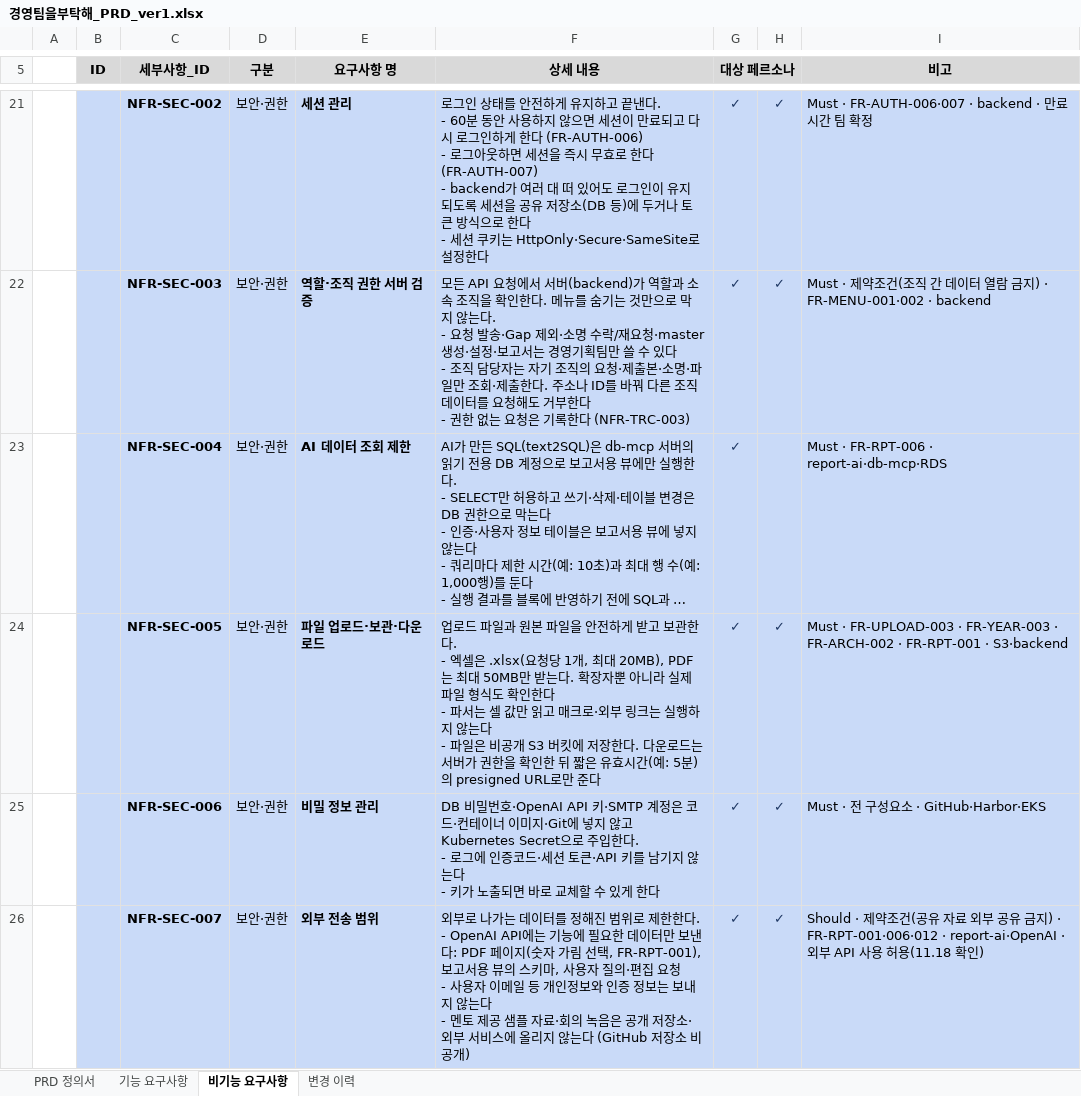
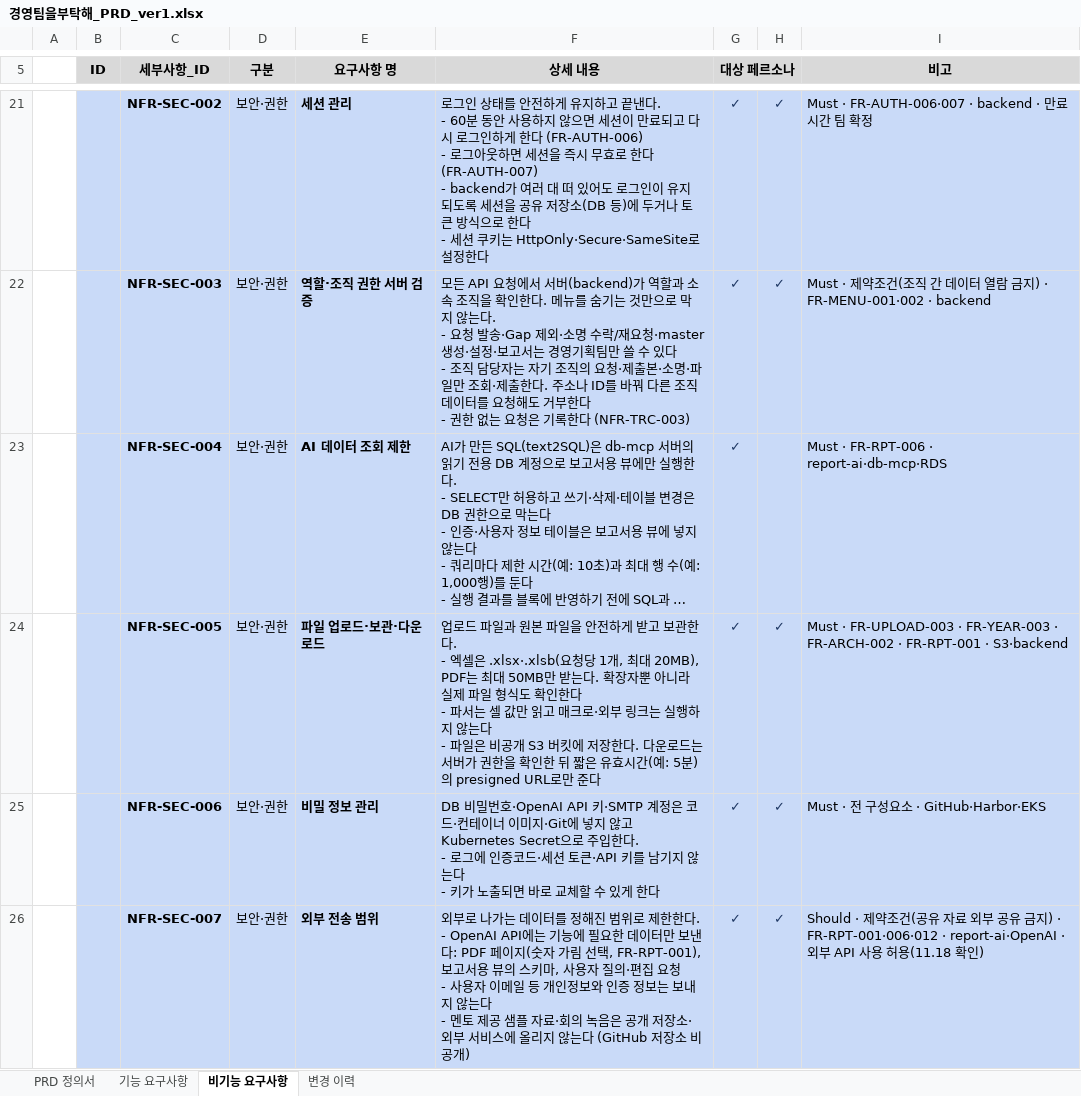
Before and after one commit to shinharyeong/PL_Management_Skala, an Excel workbook: docs/경영팀을부탁해_PRD_ver1.xlsx, sheet 비기능 요구사항, drawn as a sheet; only a part is shown, gaps mark what is left out; long unchanged cells end in …; values as stored, in another font and other column widths than the file's, no borders; charts and pictures not drawn; the diff covers the shown part only; the diff names each change by its address in the sheet, - before the commit and + after, or states it on an @@ line.

```diff
--- a/docs/경영팀을부탁해_PRD_ver1.xlsx (sheet 비기능 요구사항)
+++ b/docs/경영팀을부탁해_PRD_ver1.xlsx (sheet 비기능 요구사항)
-F24 (상세 내용): …엑셀은 .xlsx(요청당…
+F24 (상세 내용): …엑셀은 .xlsx·.xlsb(요청당…
```
Also changed, not shown: 1 edited cell elsewhere in this sheet, sheet 변경 이력, sheet 기능 요구사항, sheet PRD 정의서, 2 other files.
